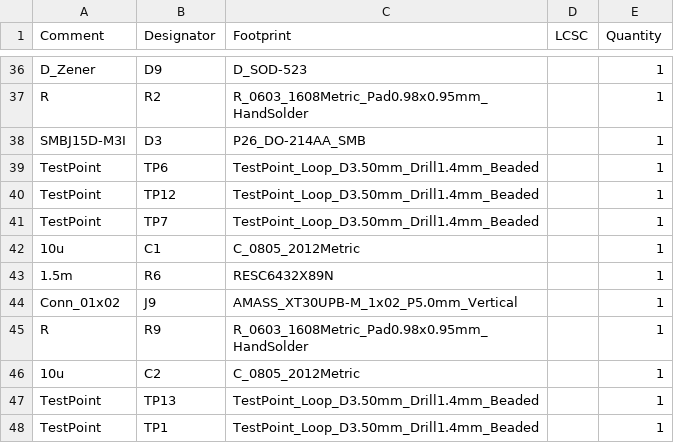
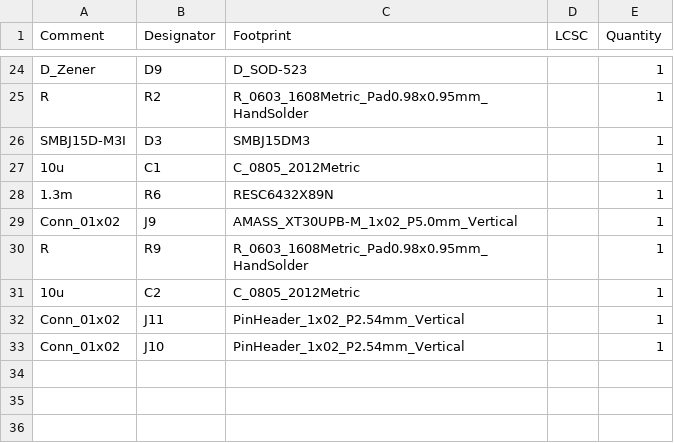
Before and after one commit to lhr-solar/PS-LVCarrierPCB, a CSV file: Hardware/TestPCBs/TestBoard_PowerMuxPCB/jlcpcb/production_files/BOM-TestBoard_PowerMuxPCB.csv, drawn as a sheet; only a part is shown, gaps mark what is left out; the diff covers the shown part only.

Commit message:
lv mux test board (#21)

```diff
--- a/Hardware/TestPCBs/TestBoard_PowerMuxPCB/jlcpcb/production_files/BOM-TestBoard_PowerMuxPCB.csv
+++ b/Hardware/TestPCBs/TestBoard_PowerMuxPCB/jlcpcb/production_files/BOM-TestBoard_PowerMuxPCB.csv
@@ -37,8 +25,5 @@ D_Zener,D9,D_SOD-523,,1
 R,R2,R_0603_1608Metric_Pad0.98x0.95mm_HandSolder,,1
-SMBJ15D-M3I,D3,P26_DO-214AA_SMB,,1
-TestPoint,TP6,TestPoint_Loop_D3.50mm_Drill1.4mm_Beaded,,1
-TestPoint,TP12,TestPoint_Loop_D3.50mm_Drill1.4mm_Beaded,,1
-TestPoint,TP7,TestPoint_Loop_D3.50mm_Drill1.4mm_Beaded,,1
+SMBJ15D-M3I,D3,SMBJ15DM3,,1
 10u,C1,C_0805_2012Metric,,1
-1.5m,R6,RESC6432X89N,,1
+1.3m,R6,RESC6432X89N,,1
 Conn_01x02,J9,AMASS_XT30UPB-M_1x02_P5.0mm_Vertical,,1
@@ -46,3 +31,3 @@ R,R9,R_0603_1608Metric_Pad0.98x0.95mm_HandSolder,,1
 10u,C2,C_0805_2012Metric,,1
-TestPoint,TP13,TestPoint_Loop_D3.50mm_Drill1.4mm_Beaded,,1
-TestPoint,TP1,TestPoint_Loop_D3.50mm_Drill1.4mm_Beaded,,1
+Conn_01x02,J11,PinHeader_1x02_P2.54mm_Vertical,,1
+Conn_01x02,J10,PinHeader_1x02_P2.54mm_Vertical,,1
```
Also changed, not shown: 12 removed rows and 6 edited cells elsewhere in this file, Hardware/TestPCBs/TestBoard_PowerMuxPCB/jlcpcb/production_files/CPL-TestBoard_PowerMuxPCB.csv, 17 other files.
